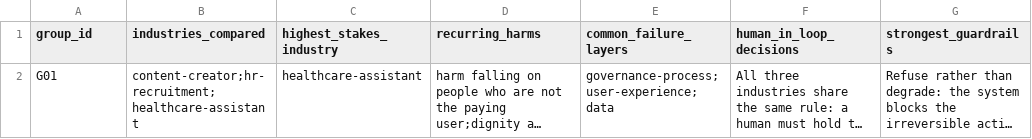
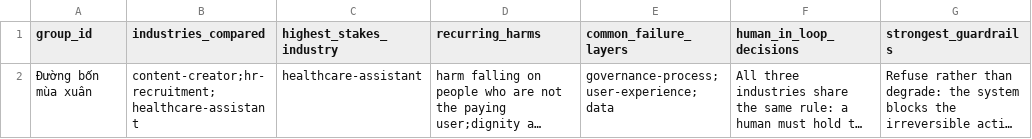
Before and after one commit to tuanhugnVI/Day22-Responsible-AI-Production-Lab, a CSV file: submissions/2A202601911/group-synthesis.csv, drawn as a sheet; only a part is shown; long unchanged cells end in …; the diff names each change by its address in the sheet, - before the commit and + after, or states it on an @@ line.

```diff
--- a/submissions/2A202601911/group-synthesis.csv
+++ b/submissions/2A202601911/group-synthesis.csv
-A2 (group_id): G01
+A2 (group_id): Đường bốn mùa xuân
```
Also changed, not shown: 1 other file.
